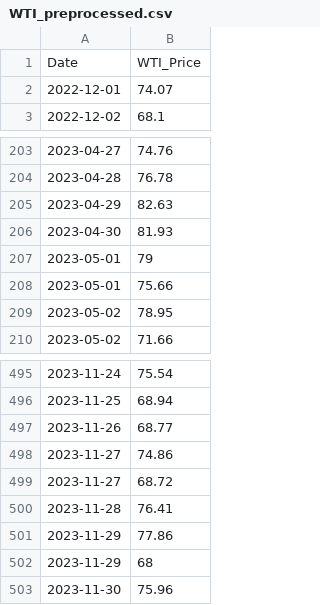
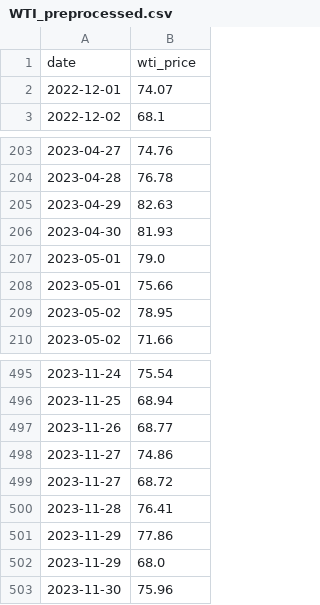
Before and after one commit to Lyuhamin/exchange_rate_and_KOSPI, a CSV file: data/processed/WTI_preprocessed.csv, drawn as a sheet; only a part is shown, gaps mark what is left out.

```diff
--- a/data/processed/WTI_preprocessed.csv
+++ b/data/processed/WTI_preprocessed.csv
@@ -1,2 +1,2 @@
-Date,WTI_Price
+date,wti_price
 2022-12-01,74.07
@@ -206,3 +206,3 @@ Date,WTI_Price
 2023-04-30,81.93
-2023-05-01,79
+2023-05-01,79.0
 2023-05-01,75.66
@@ -501,3 +501,3 @@ Date,WTI_Price
 2023-11-29,77.86
-2023-11-29,68
+2023-11-29,68.0
 2023-11-30,75.96
```
Also changed, not shown: 8 other files.
